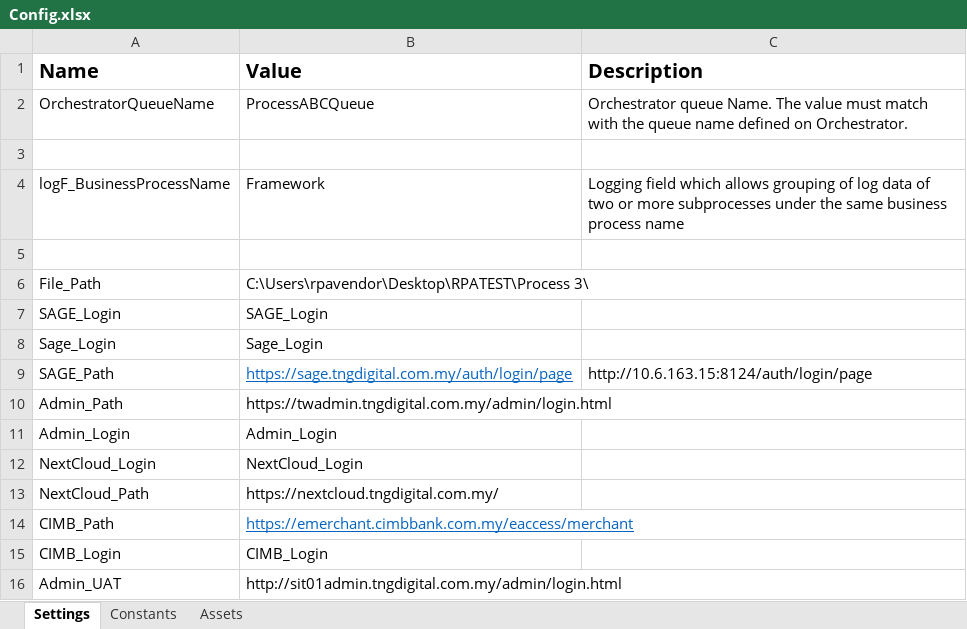
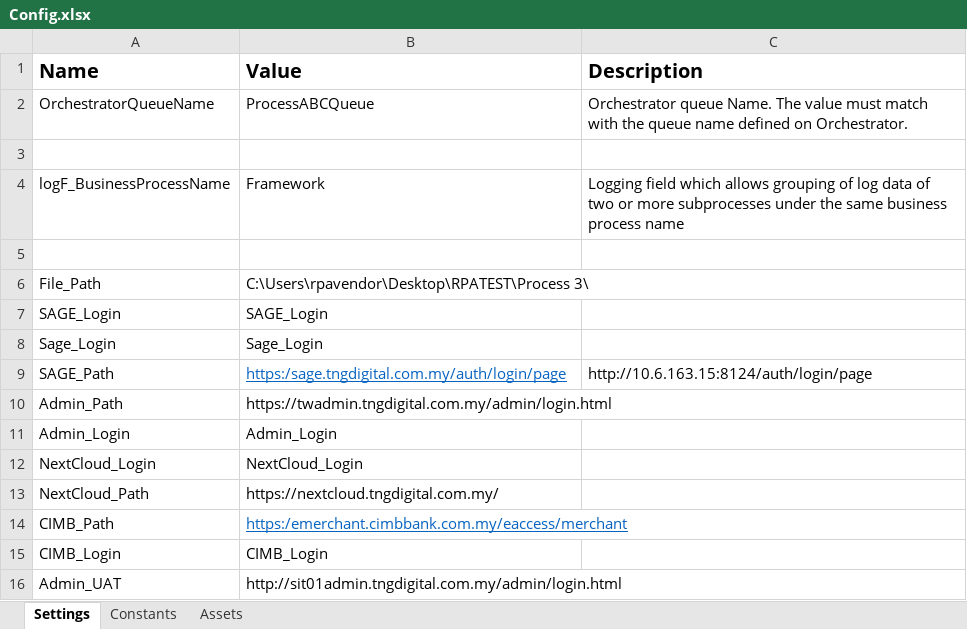
Before and after one commit to liyanarosdi/TNGD_Process3-EmptyCell-, an Excel workbook: Data/Config.xlsx, sheet Settings, drawn as a sheet; values as stored, in another font and other column widths than the file's, no borders; the diff names each change by its address in the sheet, - before the commit and + after, or states it on an @@ line.

```diff
--- a/Data/Config.xlsx (sheet Settings)
+++ b/Data/Config.xlsx (sheet Settings)
-B9 (Value): https://sage.tngdigital.com.my/auth/login/page
+B9 (Value): https:/sage.tngdigital.com.my/auth/login/page
-B14 (Value): https://emerchant.cimbbank.com.my/eaccess/merchant
+B14 (Value): https:/emerchant.cimbbank.com.my/eaccess/merchant
```
Also changed, not shown: 28 other files.
